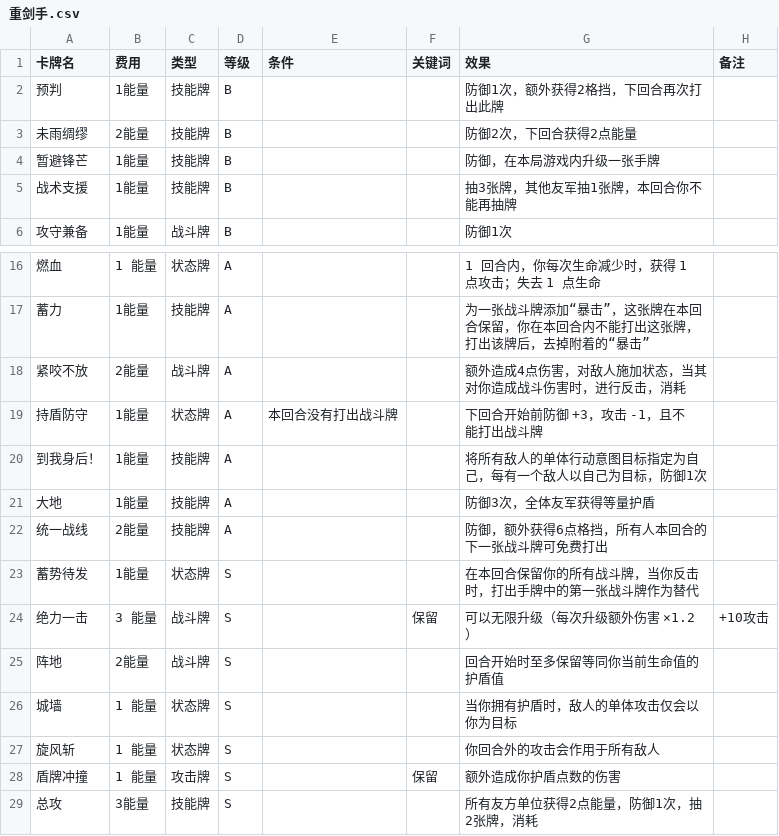
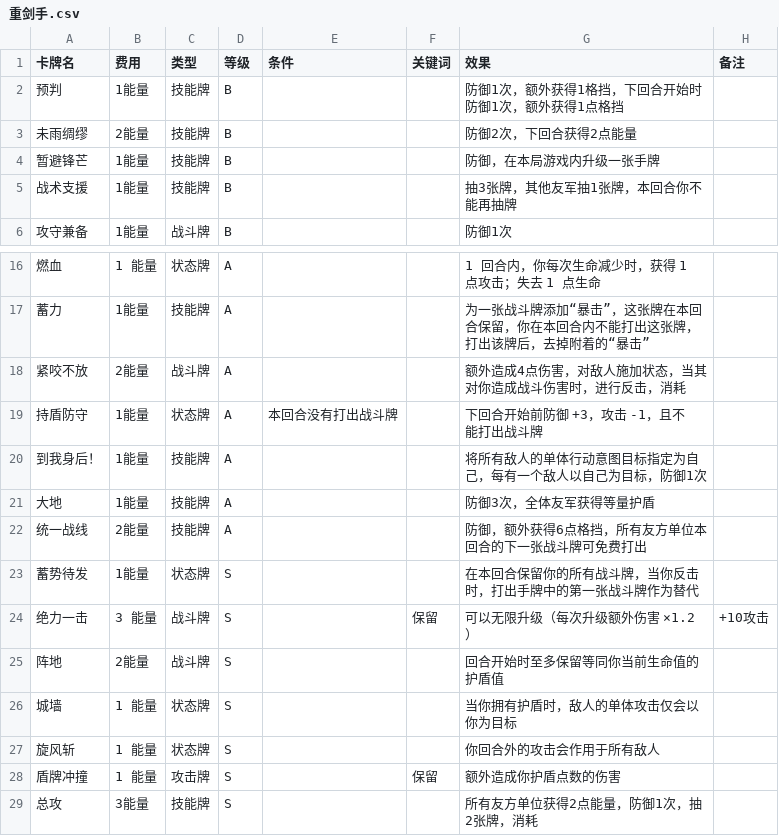
Before and after one commit to 114errors514warnings/CardTemplate---godot, a CSV file: README/角色设计/卡牌表格/重剑手.csv, drawn as a sheet; only a part is shown, gaps mark what is left out.

```diff
--- a/README/角色设计/卡牌表格/重剑手.csv
+++ b/README/角色设计/卡牌表格/重剑手.csv
@@ -1,3 +1,3 @@
 卡牌名,费用,类型,等级,条件,关键词,效果,备注
-预判,1能量,技能牌,B,,,防御1次，额外获得2格挡，下回合再次打出此牌,
+预判,1能量,技能牌,B,,,防御1次，额外获得1格挡，下回合开始时防御1次，额外获得1点格挡,
 未雨绸缪,2能量,技能牌,B,,,防御2次，下回合获得2点能量,
@@ -21,3 +21,3 @@
 大地,1能量,技能牌,A,,,防御3次，全体友军获得等量护盾,
-统一战线,2能量,技能牌,A,,,防御，额外获得6点格挡，所有人本回合的下一张战斗牌可免费打出,
+统一战线,2能量,技能牌,A,,,防御，额外获得6点格挡，所有友方单位本回合的下一张战斗牌可免费打出,
 蓄势待发,1能量,状态牌,S,,,在本回合保留你的所有战斗牌，当你反击时，打出手牌中的第一张战斗牌作为替代,
```
Also changed, not shown: DataBase/Card/重剑手Card.csv, DataBase/State/通用State.csv, 12 other files.
